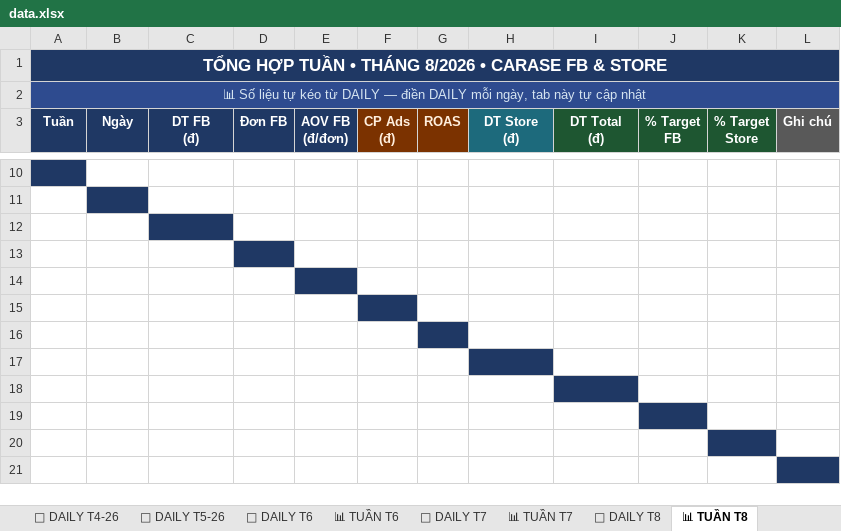
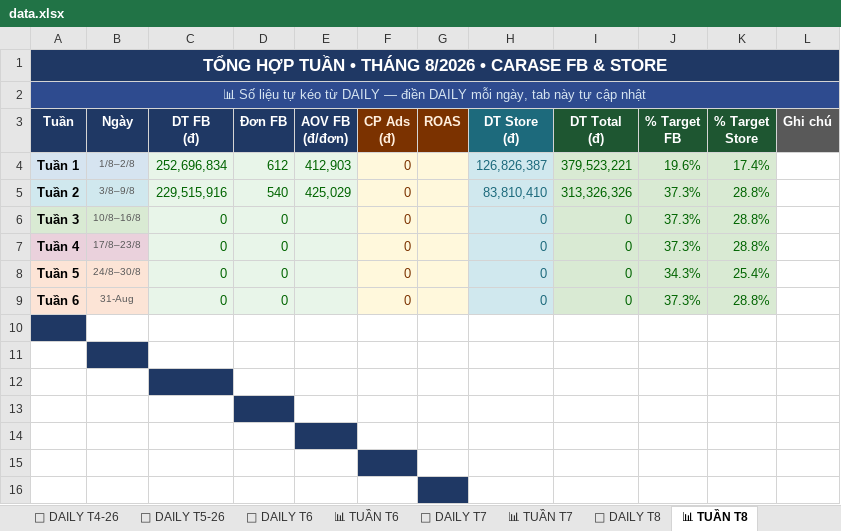
Before and after one commit to team-sale-calen/TRACKER, an Excel workbook: data.xlsx, sheet 📊 TUẦN T8, drawn as a sheet; only a part is shown, gaps mark what is left out; the shorter side is filled out with more unchanged rows; values as stored, in another font and other column widths than the file's, no borders; the diff covers the shown part only; the diff names each change by its address in the sheet, - before the commit and + after, or states it on an @@ line.

```diff
--- a/data.xlsx (sheet 📊 TUẦN T8)
+++ b/data.xlsx (sheet 📊 TUẦN T8)
+row 4: Tuần 1 | 1/8–2/8 | 252,696,834 | 612 | 412,903 | 0 |  | 126,826,387 | 379,523,221 | 19.6% | 17.4%
+row 5: Tuần 2 | 3/8–9/8 | 229,515,916 | 540 | 425,029 | 0 |  | 83,810,410 | 313,326,326 | 37.3% | 28.8%
+row 6: Tuần 3 | 10/8–16/8 | 0 | 0 |  | 0 |  | 0 | 0 | 37.3% | 28.8%
+row 7: Tuần 4 | 17/8–23/8 | 0 | 0 |  | 0 |  | 0 | 0 | 37.3% | 28.8%
+row 8: Tuần 5 | 24/8–30/8 | 0 | 0 |  | 0 |  | 0 | 0 | 34.3% | 25.4%
+row 9: Tuần 6 | 31-Aug | 0 | 0 |  | 0 |  | 0 | 0 | 37.3% | 28.8%
```
Also changed, not shown: 1 added row and 7 removed rows elsewhere in this sheet, sheet 📅 DAILY T8, sheet HÀNH VI SP, sheet 📅 DAILY T10, sheet 📅 DAILY T12, sheet 📅 DAILY T5-26, sheet 📅 DAILY T10-25, 17 more sheets.
